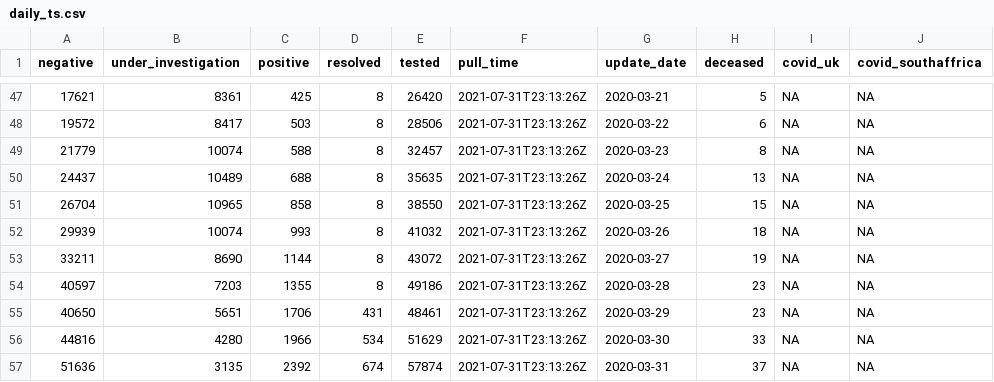
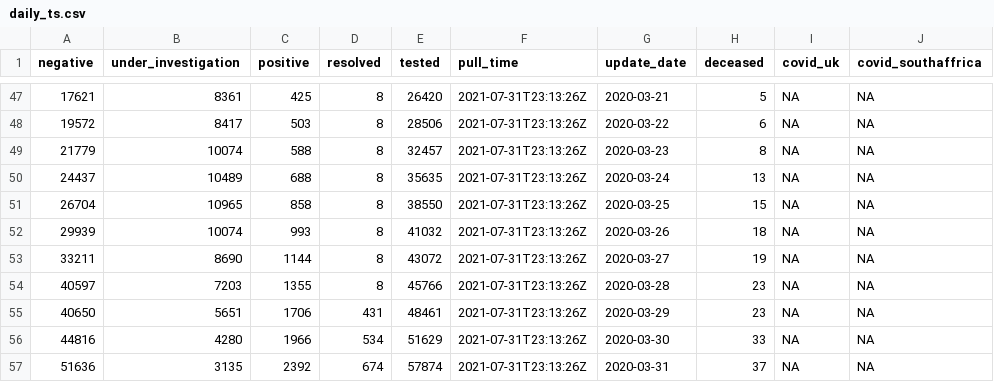
Before and after one commit to goodnewz/ncov2019-ontario-data, a CSV file: daily_ts.csv, drawn as a sheet; only a part is shown, gaps mark what is left out; the diff names each change by its address in the sheet, - before the commit and + after, or states it on an @@ line.

Commit message:
Update reporting inaccuracy on March 28, 2020. The system reported 49186 tested cases to date but on the next date it revised that number to 48461. Because total tests cannot go down, set test for that date to be the average between this and next date.

```diff
--- a/daily_ts.csv
+++ b/daily_ts.csv
-E54 (tested): 49186
+E54 (tested): 45766
```
